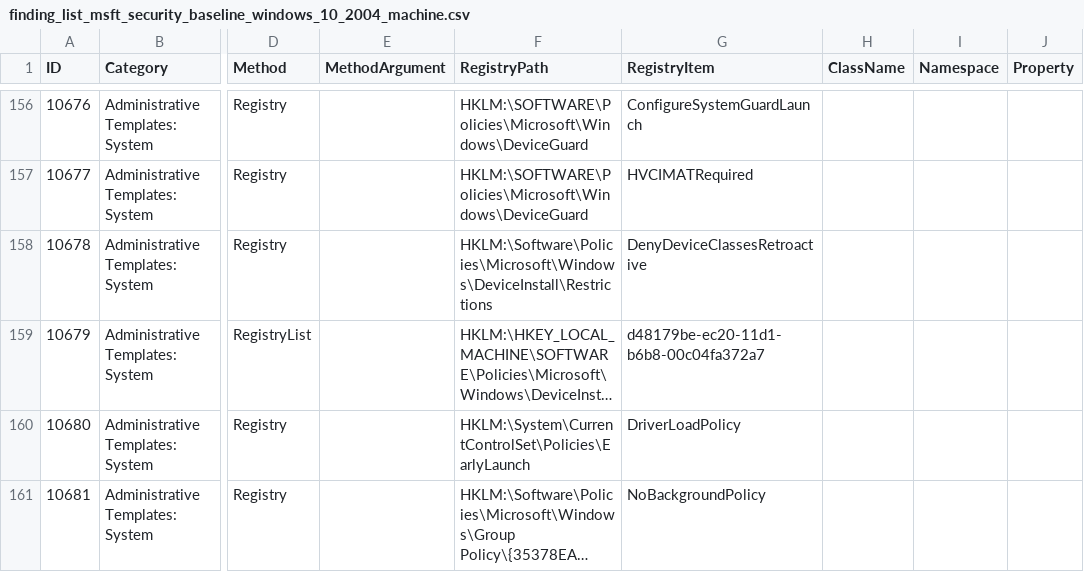
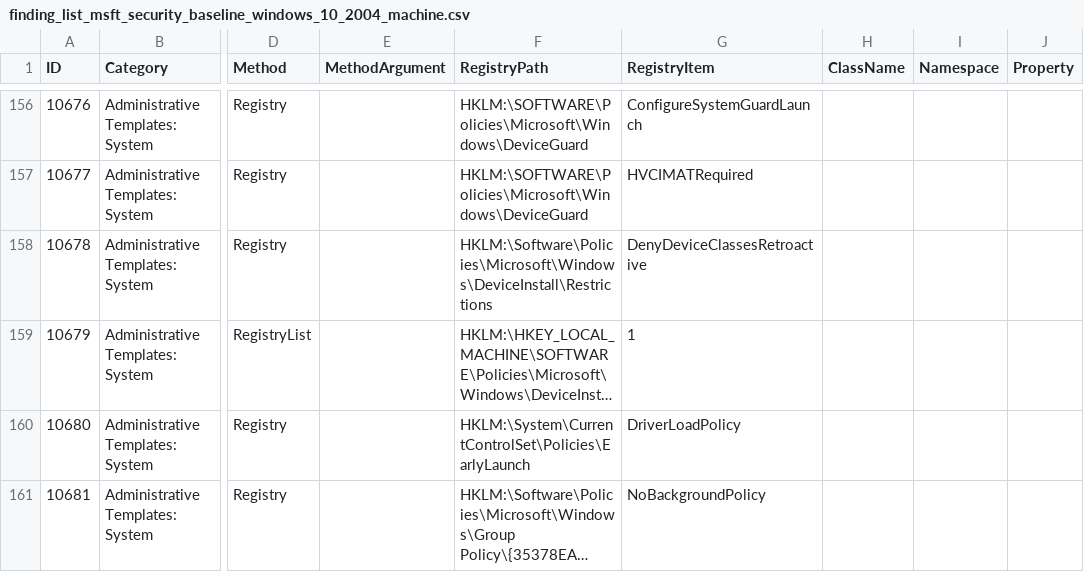
Before and after one commit to 0x6d69636b/windows_hardening, a CSV file: lists/finding_list_msft_security_baseline_windows_10_2004_machine.csv, drawn as a sheet; only a part is shown, gaps mark what is left out; long unchanged cells end in …; the diff names each change by its address in the sheet, - before the commit and + after, or states it on an @@ line.

```diff
--- a/lists/finding_list_msft_security_baseline_windows_10_2004_machine.csv
+++ b/lists/finding_list_msft_security_baseline_windows_10_2004_machine.csv
-G159 (RegistryItem): d48179be-ec20-11d1-b6b8-00c04fa372a7
+G159 (RegistryItem): 1
```
Also changed, not shown: lists/finding_list_0x6d69636b_machine.csv, lists/finding_list_cis_microsoft_windows_10_enterprise_machine.csv, 4 other files.
